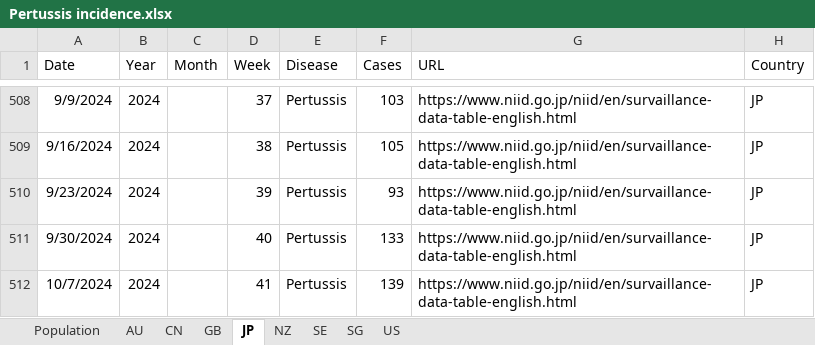
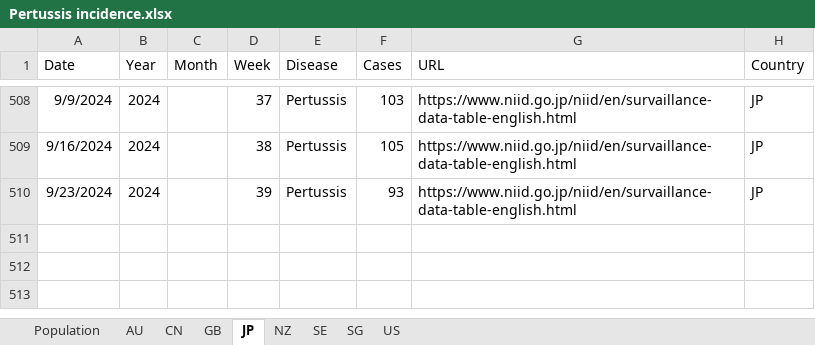
Before and after one commit to xmusphlkg/PertussisIncidence, an Excel workbook: Data/Pertussis incidence.xlsx, sheet JP, drawn as a sheet; only a part is shown, gaps mark what is left out; values as stored, in another font and other column widths than the file's, no borders; the diff names each change by its address in the sheet, - before the commit and + after, or states it on an @@ line.

```diff
--- a/Data/Pertussis incidence.xlsx (sheet JP)
+++ b/Data/Pertussis incidence.xlsx (sheet JP)
-row 511: 9/30/2024 | 2024 |  | 40 | Pertussis | 133 | https://www.niid.go.jp/niid/en/survaillance-data-table-english.html | JP
-row 512: 10/7/2024 | 2024 |  | 41 | Pertussis | 139 | https://www.niid.go.jp/niid/en/survaillance-data-table-english.html | JP
```
Also changed, not shown: sheet SG, sheet US, charts or pictures, Outcome/fig data/fig 2.xlsx, 1 other file.
